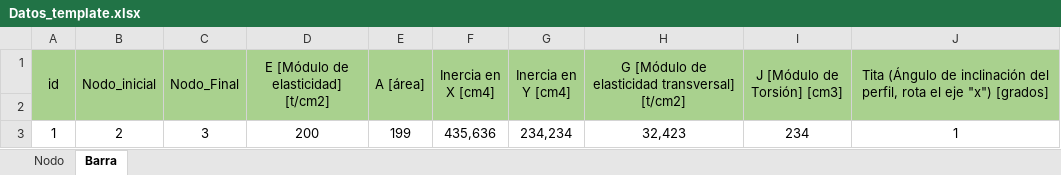
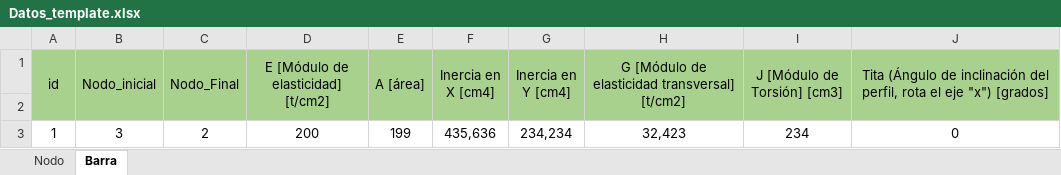
Before and after one commit to Mateodiezq0/Nodux, an Excel workbook: io/Datos_template.xlsx, sheet Barra, drawn as a sheet; values as stored, in another font and other column widths than the file's, no borders; the diff names each change by its address in the sheet, - before the commit and + after, or states it on an @@ line.

Commit message:
Add angle calculations and local axes for bars
Implemented methods in core/barra.py to calculate alpha, beta, and gamma angles, as well as local axes for bars. Updated carga_puntual.py to use new rotation attribute names. Added a utility script (testeos.py) to generate and export bar angle and axis data to Excel for verification. Minor update in io/carga_barra.py to ensure bar length is calculated from node coordinates. Added new Excel files for angle and test data.

```diff
--- a/io/Datos_template.xlsx (sheet Barra)
+++ b/io/Datos_template.xlsx (sheet Barra)
-B3 (Nodo_inicial): 2
+B3 (Nodo_inicial): 3
-C3 (Nodo_Final): 3
+C3 (Nodo_Final): 2
-J3: 1
+J3: 0
```
Also changed, not shown: sheet Nodo, 6 other files.
